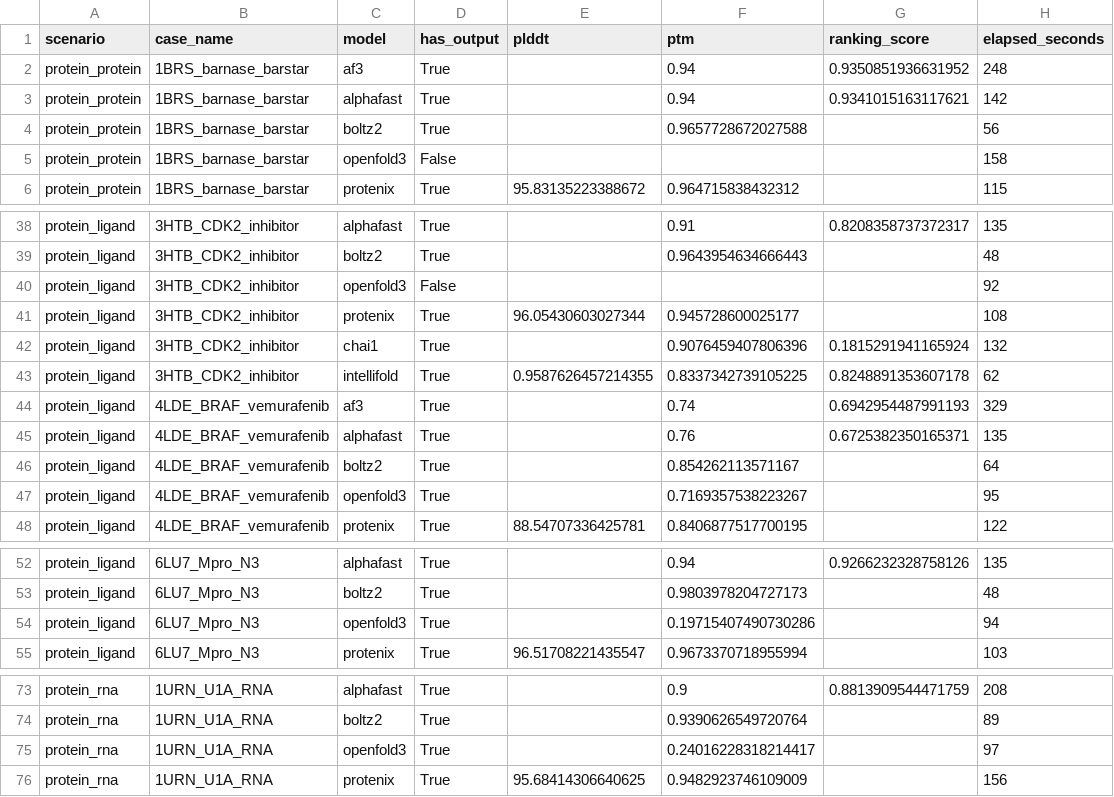
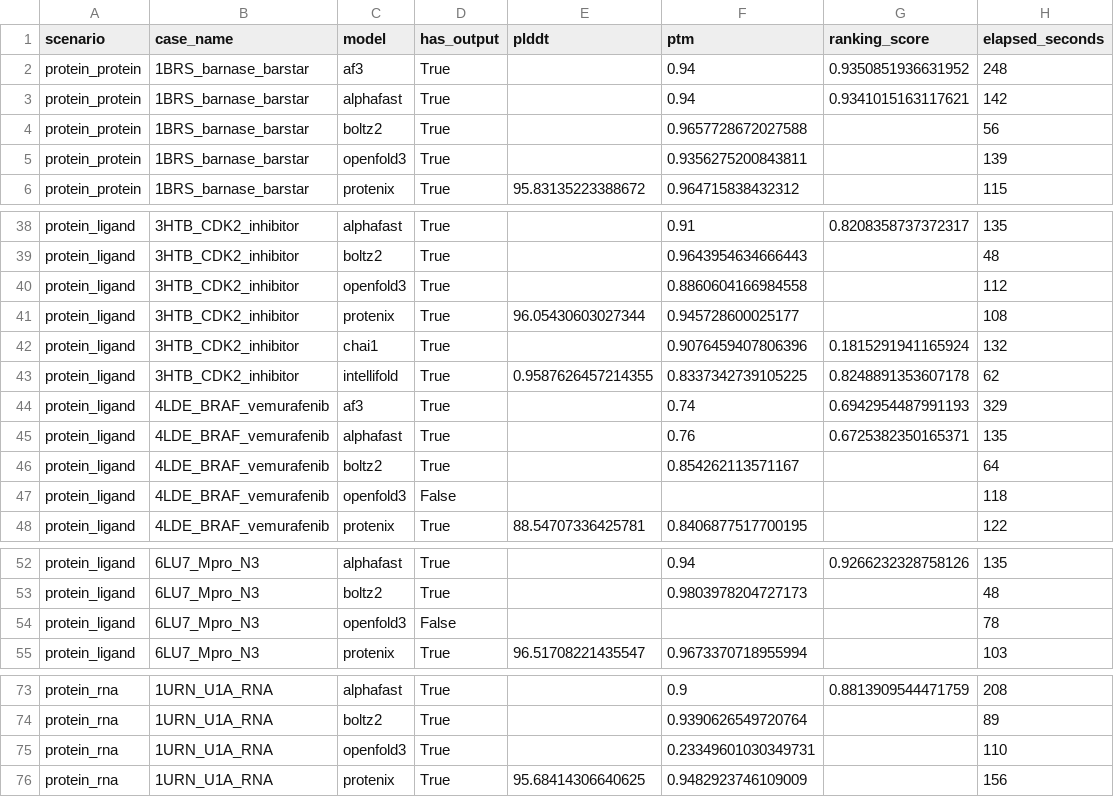
Before and after one commit to ZiChenWang114514/FoldBenchmark, a CSV file: results/benchmark_results.csv, drawn as a sheet; only a part is shown, gaps mark what is left out; the diff covers the shown part only.

```diff
--- a/results/benchmark_results.csv
+++ b/results/benchmark_results.csv
@@ -4,3 +4,3 @@ protein_protein,1BRS_barnase_barstar,alphafast,True,,0.94,0.9341015163117621,142
 protein_protein,1BRS_barnase_barstar,boltz2,True,,0.9657728672027588,,56
-protein_protein,1BRS_barnase_barstar,openfold3,False,,,,158
+protein_protein,1BRS_barnase_barstar,openfold3,True,,0.9356275200843811,,139
 protein_protein,1BRS_barnase_barstar,protenix,True,95.83135223388672,0.964715838432312,,115
@@ -39,3 +39,3 @@ protein_ligand,3HTB_CDK2_inhibitor,alphafast,True,,0.91,0.8208358737372317,135
 protein_ligand,3HTB_CDK2_inhibitor,boltz2,True,,0.9643954634666443,,48
-protein_ligand,3HTB_CDK2_inhibitor,openfold3,False,,,,92
+protein_ligand,3HTB_CDK2_inhibitor,openfold3,True,,0.8860604166984558,,112
 protein_ligand,3HTB_CDK2_inhibitor,protenix,True,96.05430603027344,0.945728600025177,,108
@@ -46,3 +46,3 @@ protein_ligand,4LDE_BRAF_vemurafenib,alphafast,True,,0.76,0.6725382350165371,135
 protein_ligand,4LDE_BRAF_vemurafenib,boltz2,True,,0.854262113571167,,64
-protein_ligand,4LDE_BRAF_vemurafenib,openfold3,True,,0.7169357538223267,,95
+protein_ligand,4LDE_BRAF_vemurafenib,openfold3,False,,,,118
 protein_ligand,4LDE_BRAF_vemurafenib,protenix,True,88.54707336425781,0.8406877517700195,,122
@@ -53,3 +53,3 @@ protein_ligand,6LU7_Mpro_N3,alphafast,True,,0.94,0.9266232328758126,135
 protein_ligand,6LU7_Mpro_N3,boltz2,True,,0.9803978204727173,,48
-protein_ligand,6LU7_Mpro_N3,openfold3,True,,0.19715407490730286,,94
+protein_ligand,6LU7_Mpro_N3,openfold3,False,,,,78
 protein_ligand,6LU7_Mpro_N3,protenix,True,96.51708221435547,0.9673370718955994,,103
@@ -74,3 +74,3 @@ protein_rna,1URN_U1A_RNA,alphafast,True,,0.9,0.8813909544471759,208
 protein_rna,1URN_U1A_RNA,boltz2,True,,0.9390626549720764,,89
-protein_rna,1URN_U1A_RNA,openfold3,True,,0.24016228318214417,,97
+protein_rna,1URN_U1A_RNA,openfold3,True,,0.23349601030349731,,110
 protein_rna,1URN_U1A_RNA,protenix,True,95.68414306640625,0.9482923746109009,,156
```
Also changed, not shown: 5 edited cells elsewhere in this file, results/timing.csv, 3 other files.
